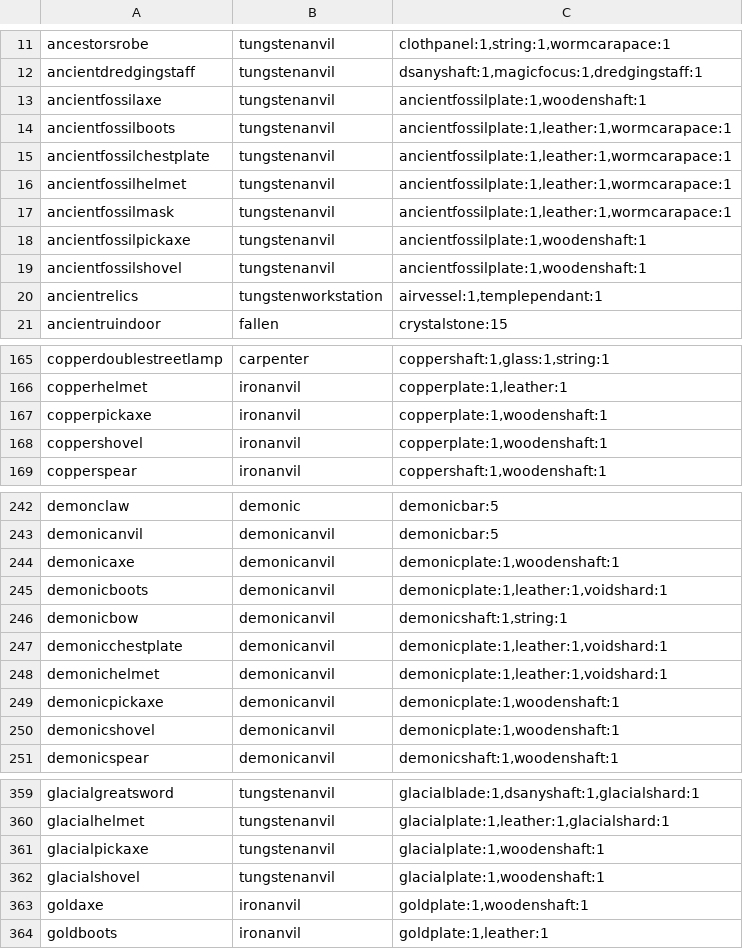
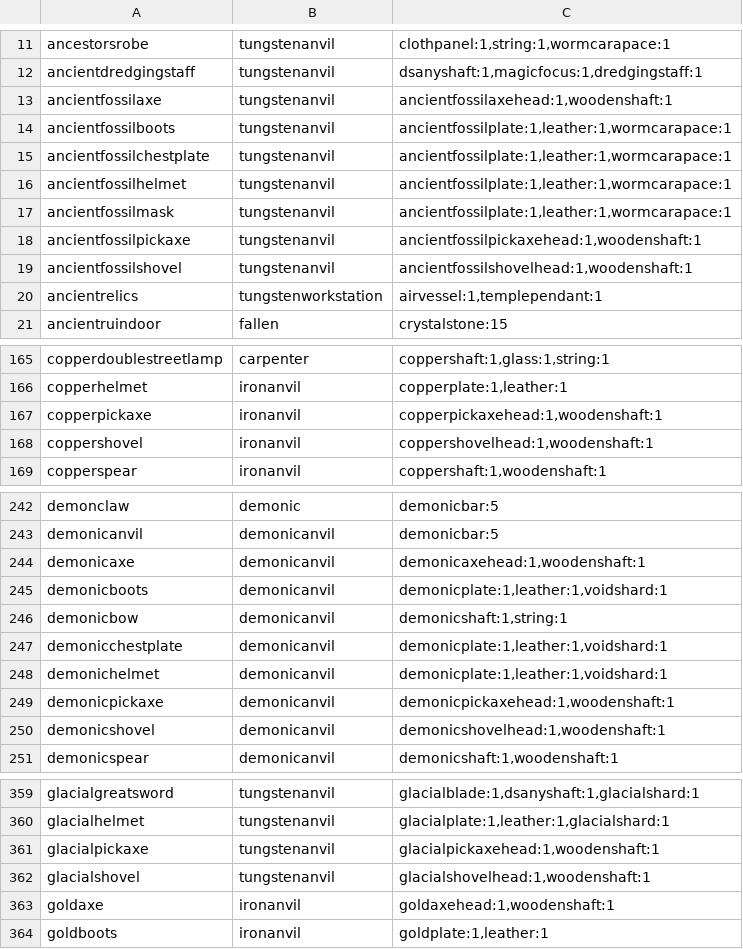
Before and after one commit to opusliews/Necesse-DynamicSettlementsMod, a TSV file: src/main/resources/crafting_recipe_rework.tsv, drawn as a sheet; only a part is shown, gaps mark what is left out; the diff covers the shown part only.

Commit message:
Crafting Rework: Updated recipes

```diff
--- a/src/main/resources/crafting_recipe_rework.tsv
+++ b/src/main/resources/crafting_recipe_rework.tsv
@@ -12,3 +12,3 @@ ancestorsrobe	tungstenanvil	clothpanel:1,string:1,wormcarapace:1
 ancientdredgingstaff	tungstenanvil	dsanyshaft:1,magicfocus:1,dredgingstaff:1
-ancientfossilaxe	tungstenanvil	ancientfossilplate:1,woodenshaft:1
+ancientfossilaxe	tungstenanvil	ancientfossilaxehead:1,woodenshaft:1
 ancientfossilboots	tungstenanvil	ancientfossilplate:1,leather:1,wormcarapace:1
@@ -17,4 +17,4 @@ ancientfossilhelmet	tungstenanvil	ancientfossilplate:1,leather:1,wormcarapace:1
 ancientfossilmask	tungstenanvil	ancientfossilplate:1,leather:1,wormcarapace:1
-ancientfossilpickaxe	tungstenanvil	ancientfossilplate:1,woodenshaft:1
-ancientfossilshovel	tungstenanvil	ancientfossilplate:1,woodenshaft:1
+ancientfossilpickaxe	tungstenanvil	ancientfossilpickaxehead:1,woodenshaft:1
+ancientfossilshovel	tungstenanvil	ancientfossilshovelhead:1,woodenshaft:1
 ancientrelics	tungstenworkstation	airvessel:1,templependant:1
@@ -166,4 +166,4 @@ copperdoublestreetlamp	carpenter	coppershaft:1,glass:1,string:1
 copperhelmet	ironanvil	copperplate:1,leather:1
-copperpickaxe	ironanvil	copperplate:1,woodenshaft:1
-coppershovel	ironanvil	copperplate:1,woodenshaft:1
+copperpickaxe	ironanvil	copperpickaxehead:1,woodenshaft:1
+coppershovel	ironanvil	coppershovelhead:1,woodenshaft:1
 copperspear	ironanvil	coppershaft:1,woodenshaft:1
@@ -243,3 +243,3 @@ demonclaw	demonic	demonicbar:5
 demonicanvil	demonicanvil	demonicbar:5
-demonicaxe	demonicanvil	demonicplate:1,woodenshaft:1
+demonicaxe	demonicanvil	demonicaxehead:1,woodenshaft:1
 demonicboots	demonicanvil	demonicplate:1,leather:1,voidshard:1
@@ -248,4 +248,4 @@ demonicchestplate	demonicanvil	demonicplate:1,leather:1,voidshard:1
 demonichelmet	demonicanvil	demonicplate:1,leather:1,voidshard:1
-demonicpickaxe	demonicanvil	demonicplate:1,woodenshaft:1
-demonicshovel	demonicanvil	demonicplate:1,woodenshaft:1
+demonicpickaxe	demonicanvil	demonicpickaxehead:1,woodenshaft:1
+demonicshovel	demonicanvil	demonicshovelhead:1,woodenshaft:1
 demonicspear	demonicanvil	demonicshaft:1,woodenshaft:1
@@ -360,5 +360,5 @@ glacialgreatsword	tungstenanvil	glacialblade:1,dsanyshaft:1,glacialshard:1
 glacialhelmet	tungstenanvil	glacialplate:1,leather:1,glacialshard:1
-glacialpickaxe	tungstenanvil	glacialplate:1,woodenshaft:1
-glacialshovel	tungstenanvil	glacialplate:1,woodenshaft:1
-goldaxe	ironanvil	goldplate:1,woodenshaft:1
+glacialpickaxe	tungstenanvil	glacialpickaxehead:1,woodenshaft:1
+glacialshovel	tungstenanvil	glacialshovelhead:1,woodenshaft:1
+goldaxe	ironanvil	goldaxehead:1,woodenshaft:1
 goldboots	ironanvil	goldplate:1,leather:1
```
Also changed, not shown: 30 edited cells elsewhere in this file, 47 other files.
